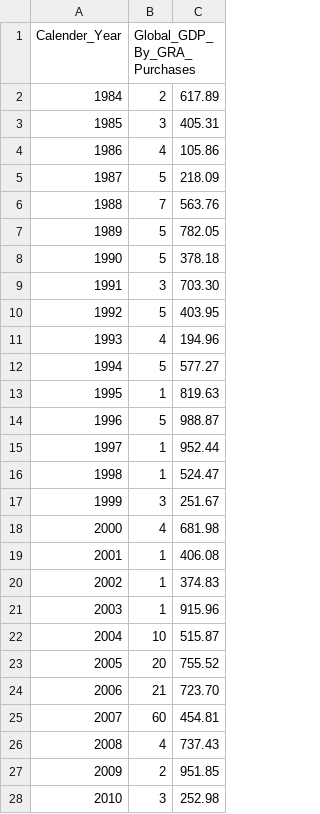
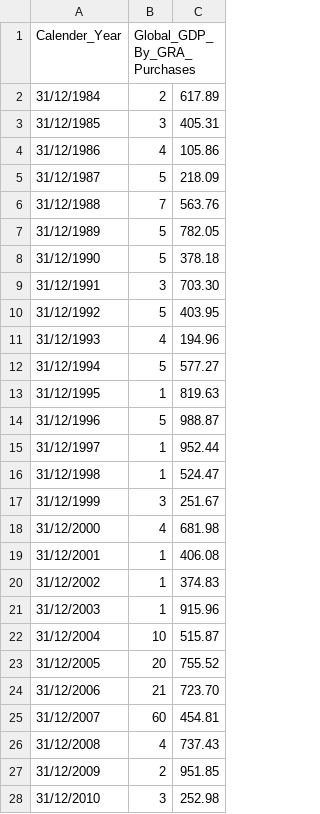
Before and after one commit to Harryjasona/Harryjasona.github.io, a CSV file: GRA_Purchases_By_World_GDP.csv, drawn as a sheet; only a part is shown; the diff covers the shown part only.

Commit message:
Update GRA_Purchases_By_World_GDP.csv

```diff
--- a/GRA_Purchases_By_World_GDP.csv
+++ b/GRA_Purchases_By_World_GDP.csv
@@ -1,28 +1,28 @@
 Calender_Year,Global_GDP_By_GRA_Purchases
-1984,2,617.89
-1985,3,405.31
-1986,4,105.86
-1987,5,218.09
-1988,7,563.76
-1989,5,782.05
-1990,5,378.18
-1991,3,703.30
-1992,5,403.95
-1993,4,194.96
-1994,5,577.27
-1995,1,819.63
-1996,5,988.87
-1997,1,952.44
-1998,1,524.47
-1999,3,251.67
-2000,4,681.98
-2001,1,406.08
-2002,1,374.83
-2003,1,915.96
-2004,10,515.87
-2005,20,755.52
-2006,21,723.70
-2007,60,454.81
-2008,4,737.43
-2009,2,951.85
-2010,3,252.98
+31/12/1984,2,617.89
+31/12/1985,3,405.31
+31/12/1986,4,105.86
+31/12/1987,5,218.09
+31/12/1988,7,563.76
+31/12/1989,5,782.05
+31/12/1990,5,378.18
+31/12/1991,3,703.30
+31/12/1992,5,403.95
+31/12/1993,4,194.96
+31/12/1994,5,577.27
+31/12/1995,1,819.63
+31/12/1996,5,988.87
+31/12/1997,1,952.44
+31/12/1998,1,524.47
+31/12/1999,3,251.67
+31/12/2000,4,681.98
+31/12/2001,1,406.08
+31/12/2002,1,374.83
+31/12/2003,1,915.96
+31/12/2004,10,515.87
+31/12/2005,20,755.52
+31/12/2006,21,723.70
+31/12/2007,60,454.81
+31/12/2008,4,737.43
+31/12/2009,2,951.85
+31/12/2010,3,252.98
```
Also changed, not shown: 7 edited cells elsewhere in this file.
